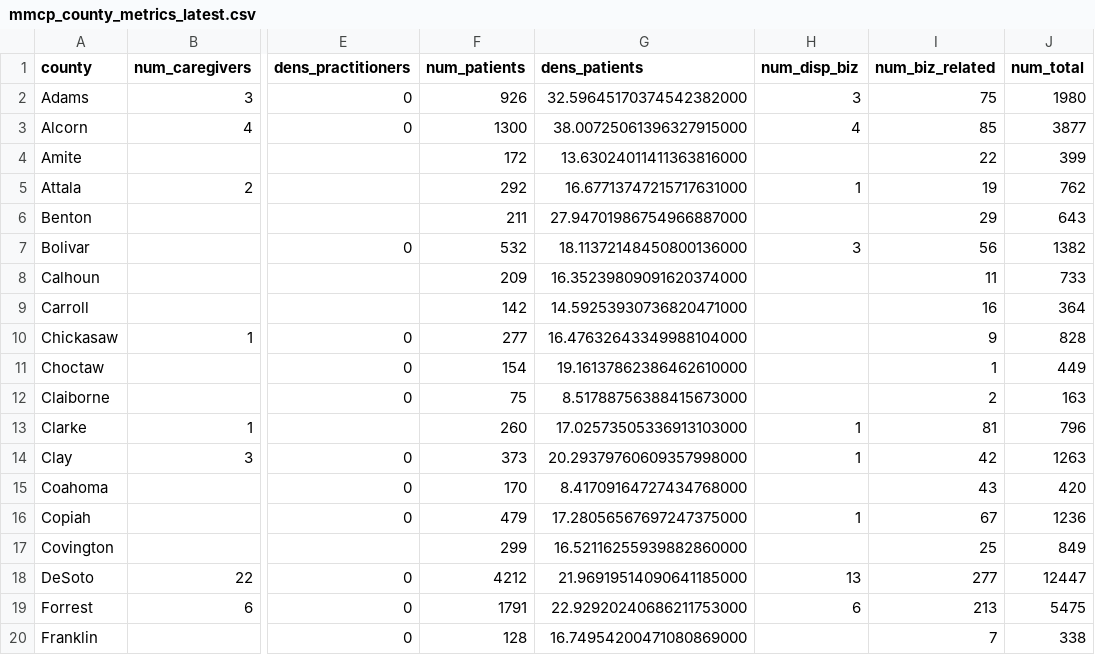
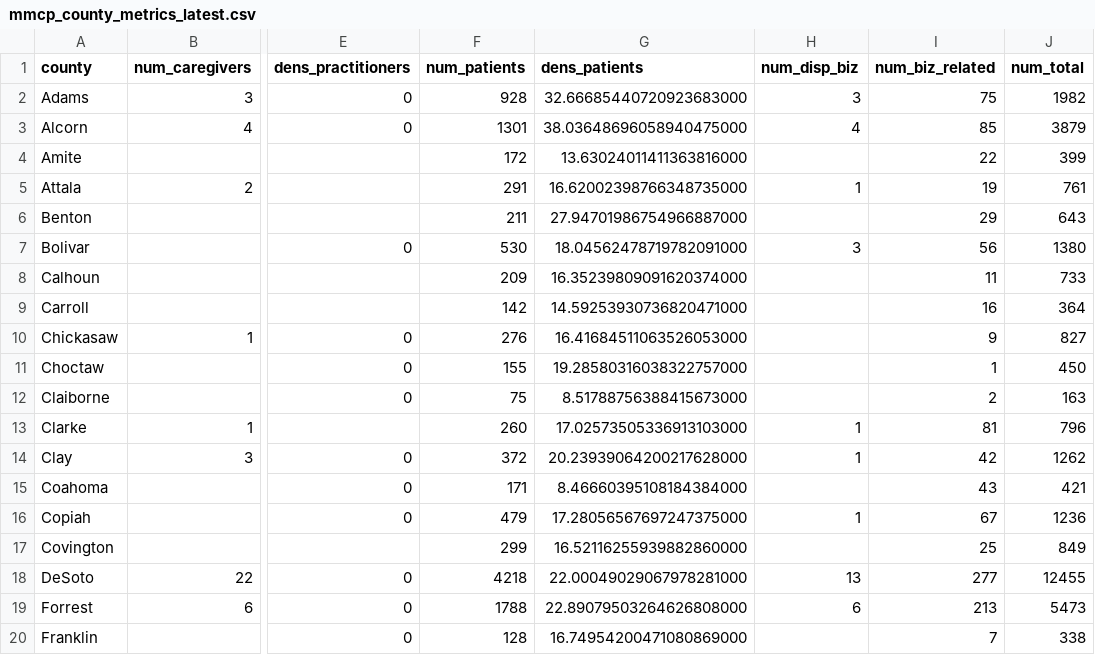
Before and after one commit to Booman008/3ma-legislative-map, a CSV file: CSV Imports/mmcp_county_metrics_latest.csv, drawn as a sheet; only a part is shown, gaps mark what is left out; the diff covers the shown part only; the diff names each change by its address in the sheet, - before the commit and + after, or states it on an @@ line.

```diff
--- a/CSV Imports/mmcp_county_metrics_latest.csv
+++ b/CSV Imports/mmcp_county_metrics_latest.csv
-F2 (num_patients): 926
+F2 (num_patients): 928
-G2 (dens_patients): 32.59645170374542382000
+G2 (dens_patients): 32.66685440720923683000
-J2 (num_total): 1980
+J2 (num_total): 1982
-F3 (num_patients): 1300
+F3 (num_patients): 1301
-G3 (dens_patients): 38.00725061396327915000
+G3 (dens_patients): 38.03648696058940475000
-J3 (num_total): 3877
+J3 (num_total): 3879
-F5 (num_patients): 292
+F5 (num_patients): 291
-G5 (dens_patients): 16.67713747215717631000
+G5 (dens_patients): 16.62002398766348735000
-J5 (num_total): 762
+J5 (num_total): 761
-F7 (num_patients): 532
+F7 (num_patients): 530
-G7 (dens_patients): 18.11372148450800136000
+G7 (dens_patients): 18.04562478719782091000
-J7 (num_total): 1382
+J7 (num_total): 1380
-F10 (num_patients): 277
+F10 (num_patients): 276
-G10 (dens_patients): 16.47632643349988104000
+G10 (dens_patients): 16.41684511063526053000
-J10 (num_total): 828
+J10 (num_total): 827
-F11 (num_patients): 154
+F11 (num_patients): 155
-G11 (dens_patients): 19.16137862386462610000
+G11 (dens_patients): 19.28580316038322757000
-J11 (num_total): 449
+J11 (num_total): 450
-F14 (num_patients): 373
+F14 (num_patients): 372
-G14 (dens_patients): 20.29379760609357998000
+G14 (dens_patients): 20.23939064200217628000
-J14 (num_total): 1263
+J14 (num_total): 1262
-F15 (num_patients): 170
+F15 (num_patients): 171
-G15 (dens_patients): 8.41709164727434768000
+G15 (dens_patients): 8.46660395108184384000
-J15 (num_total): 420
+J15 (num_total): 421
-F18 (num_patients): 4212
+F18 (num_patients): 4218
-G18 (dens_patients): 21.96919514090641185000
+G18 (dens_patients): 22.00049029067978281000
-J18 (num_total): 12447
+J18 (num_total): 12455
-F19 (num_patients): 1791
+F19 (num_patients): 1788
-G19 (dens_patients): 22.92920240686211753000
+G19 (dens_patients): 22.89079503264626808000
-J19 (num_total): 5475
+J19 (num_total): 5473
```
Also changed, not shown: 92 edited cells elsewhere in this file, 4 other files.
